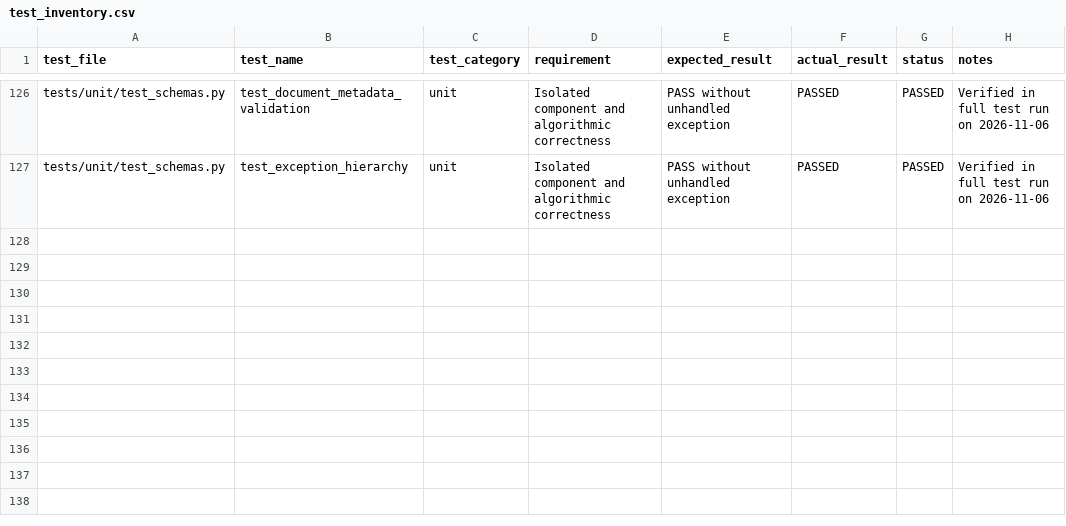
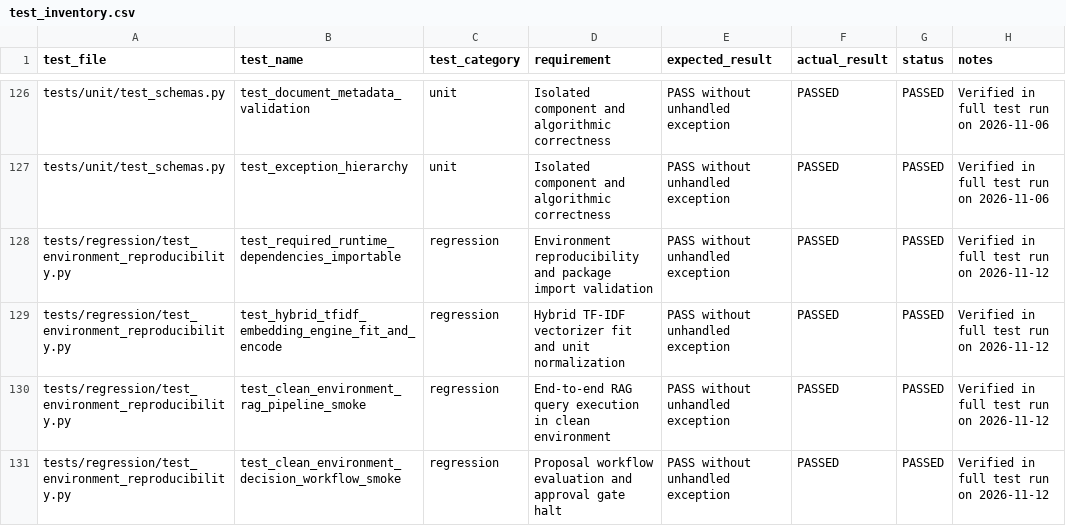
Before and after one commit to Rupam072006/evidence-grounded-rag, a CSV file: evidence_packet/test_inventory.csv, drawn as a sheet; only a part is shown, gaps mark what is left out.

Commit message:
Added Evidence

```diff
--- a/evidence_packet/test_inventory.csv
+++ b/evidence_packet/test_inventory.csv
@@ -127 +127,5 @@ tests/unit/test_schemas.py,test_document_metadata_validation,unit,Isolated compo
 tests/unit/test_schemas.py,test_exception_hierarchy,unit,Isolated component and algorithmic correctness,PASS without unhandled exception,PASSED,PASSED,Verified in full test run on 2026-11-06
+tests/regression/test_environment_reproducibility.py,test_required_runtime_dependencies_importable,regression,Environment reproducibility and package import validation,PASS without unhandled exception,PASSED,PASSED,Verified in full test run on 2026-11-12
+tests/regression/test_environment_reproducibility.py,test_hybrid_tfidf_embedding_engine_fit_and_encode,regression,Hybrid TF-IDF vectorizer fit and unit normalization,PASS without unhandled exception,PASSED,PASSED,Verified in full test run on 2026-11-12
+tests/regression/test_environment_reproducibility.py,test_clean_environment_rag_pipeline_smoke,regression,End-to-end RAG query execution in clean environment,PASS without unhandled exception,PASSED,PASSED,Verified in full test run on 2026-11-12
+tests/regression/test_environment_reproducibility.py,test_clean_environment_decision_workflow_smoke,regression,Proposal workflow evaluation and approval gate halt,PASS without unhandled exception,PASSED,PASSED,Verified in full test run on 2026-11-12
```
Also changed, not shown: 23 other files.
